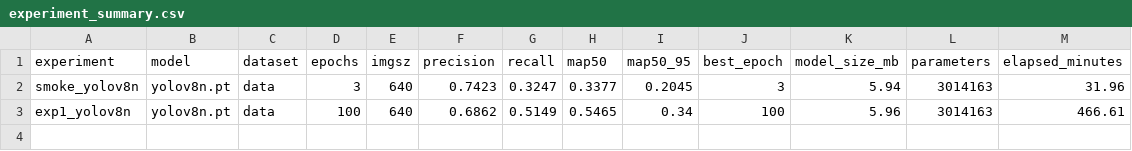
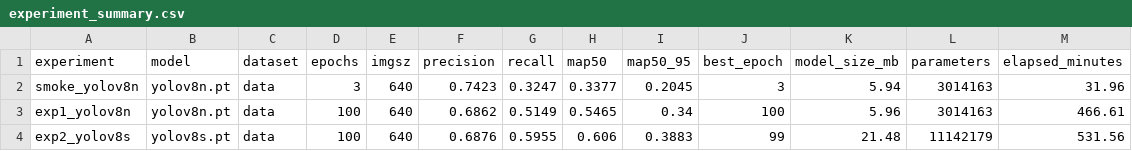
Before and after one commit to Shobhit-20-04/Smart-Industrial-Safety, a CSV file: results/training/experiment_summary.csv, drawn as a sheet.

Commit message:
feat(exp2): complete full 100-epoch YOLOv8s experiment, benchmarks, and comparison

```diff
--- a/results/training/experiment_summary.csv
+++ b/results/training/experiment_summary.csv
@@ -3 +3,2 @@ smoke_yolov8n,yolov8n.pt,data,3,640,0.7423,0.3247,0.3377,0.2045,3,5.94,3014163,3
 exp1_yolov8n,yolov8n.pt,data,100,640,0.6862,0.5149,0.5465,0.34,100,5.96,3014163,466.61
+exp2_yolov8s,yolov8s.pt,data,100,640,0.6876,0.5955,0.606,0.3883,99,21.48,11142179,531.56
```
Also changed, not shown: 16 other files.
